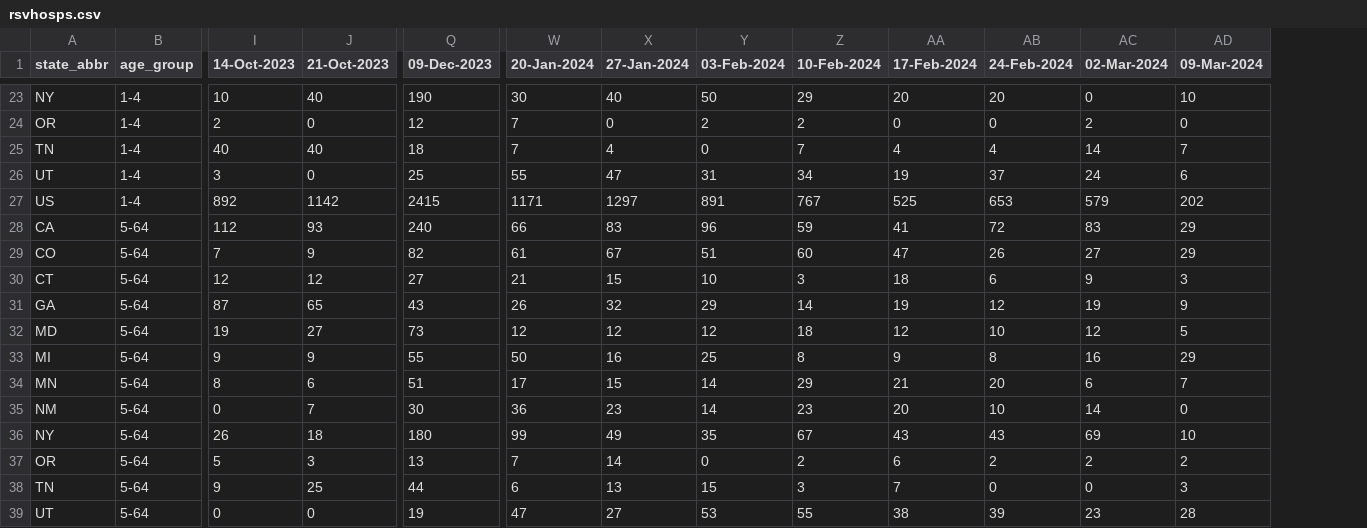
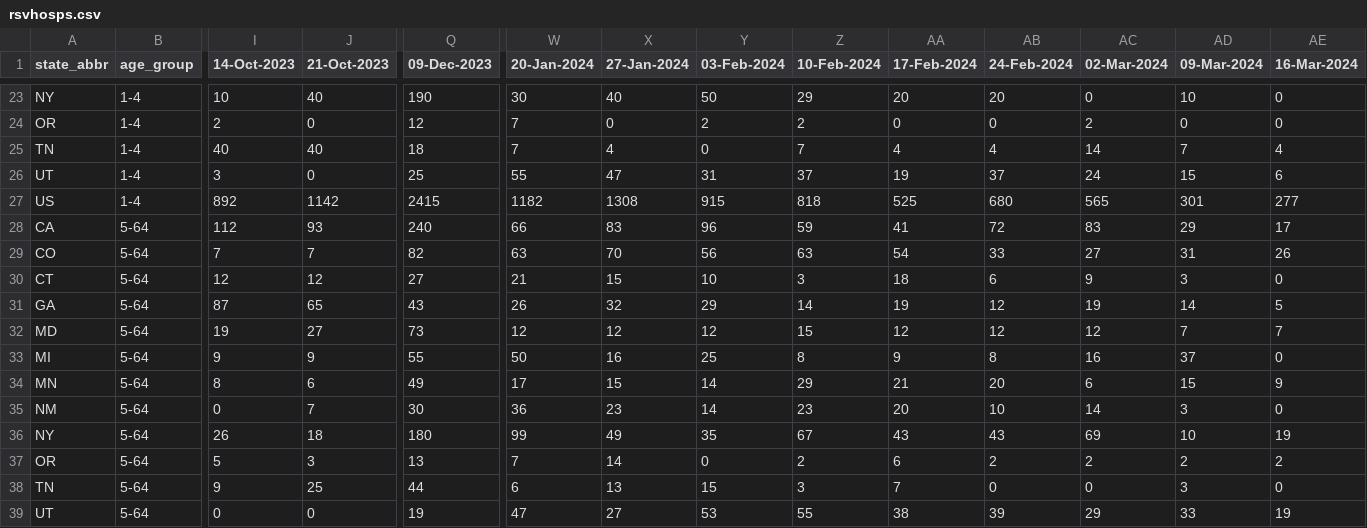
Before and after one commit to tkcy/projections2023_2024, a CSV file: modelinput/rsvhosps.csv, drawn as a sheet; only a part is shown, gaps mark what is left out; the diff covers the shown part only; the diff names each change by its address in the sheet, - before the commit and + after, or states it on an @@ line.

```diff
--- a/modelinput/rsvhosps.csv
+++ b/modelinput/rsvhosps.csv
+column AE (16-Mar-2024), rows 23-39: 0 | 0 | 4 | 6 | 277 | 17 | 26 | 0 | 5 | 7 | 0 | 9 | 0 | 19 | 2 | 0 | 19
-Z26 (10-Feb-2024): 34
+Z26 (10-Feb-2024): 37
-AD26 (09-Mar-2024): 6
+AD26 (09-Mar-2024): 15
-W27 (20-Jan-2024): 1171
+W27 (20-Jan-2024): 1182
-X27 (27-Jan-2024): 1297
+X27 (27-Jan-2024): 1308
-Y27 (03-Feb-2024): 891
+Y27 (03-Feb-2024): 915
-Z27 (10-Feb-2024): 767
+Z27 (10-Feb-2024): 818
-AB27 (24-Feb-2024): 653
+AB27 (24-Feb-2024): 680
-AC27 (02-Mar-2024): 579
+AC27 (02-Mar-2024): 565
-AD27 (09-Mar-2024): 202
+AD27 (09-Mar-2024): 301
-J29 (21-Oct-2023): 9
+J29 (21-Oct-2023): 7
-W29 (20-Jan-2024): 61
+W29 (20-Jan-2024): 63
-X29 (27-Jan-2024): 67
+X29 (27-Jan-2024): 70
-Y29 (03-Feb-2024): 51
+Y29 (03-Feb-2024): 56
-Z29 (10-Feb-2024): 60
+Z29 (10-Feb-2024): 63
-AA29 (17-Feb-2024): 47
+AA29 (17-Feb-2024): 54
-AB29 (24-Feb-2024): 26
+AB29 (24-Feb-2024): 33
-AD29 (09-Mar-2024): 29
+AD29 (09-Mar-2024): 31
-AD31 (09-Mar-2024): 9
+AD31 (09-Mar-2024): 14
-Z32 (10-Feb-2024): 18
+Z32 (10-Feb-2024): 15
-AB32 (24-Feb-2024): 10
+AB32 (24-Feb-2024): 12
-AD32 (09-Mar-2024): 5
+AD32 (09-Mar-2024): 7
-AD33 (09-Mar-2024): 29
+AD33 (09-Mar-2024): 37
-Q34 (09-Dec-2023): 51
+Q34 (09-Dec-2023): 49
-AD34 (09-Mar-2024): 7
+AD34 (09-Mar-2024): 15
-AD35 (09-Mar-2024): 0
+AD35 (09-Mar-2024): 3
-AC39 (02-Mar-2024): 23
+AC39 (02-Mar-2024): 29
-AD39 (09-Mar-2024): 28
+AD39 (09-Mar-2024): 33
```
Also changed, not shown: 58 edited cells elsewhere in this file, 1 other file.
